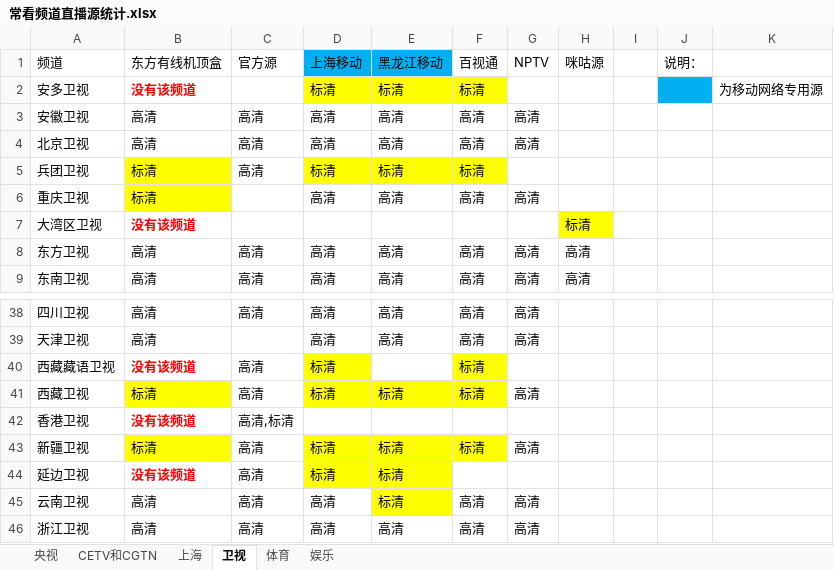
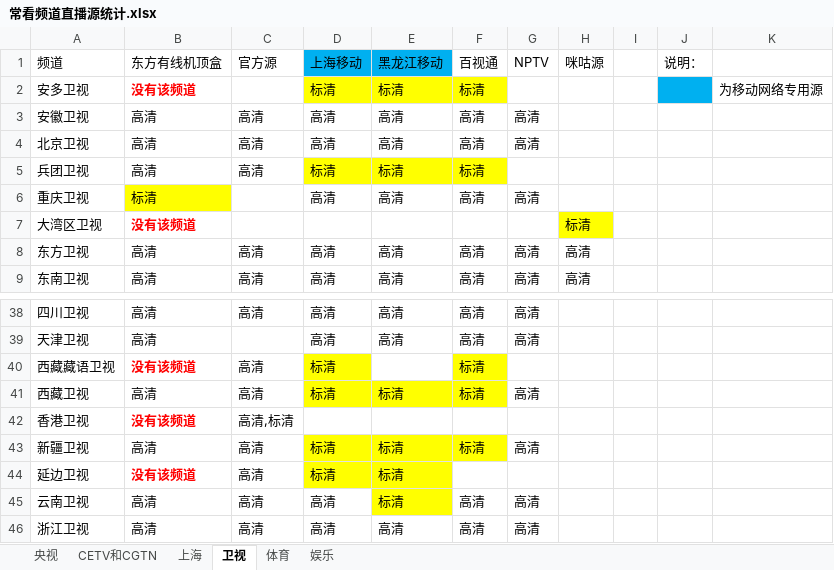
Before and after one commit to Alonso0729/Television, an Excel workbook: 直播源汇总文档/其他文档/常看频道直播源统计.xlsx, sheet 卫视, drawn as a sheet; only a part is shown, gaps mark what is left out; values as stored, in another font and other column widths than the file's, no borders; the diff names each change by its address in the sheet, - before the commit and + after, or states it on an @@ line.

```diff
--- a/直播源汇总文档/其他文档/常看频道直播源统计.xlsx (sheet 卫视)
+++ b/直播源汇总文档/其他文档/常看频道直播源统计.xlsx (sheet 卫视)
-B5 (东方有线机顶盒): 标清
+B5 (东方有线机顶盒): 高清
-B5 fill: #FFFF00
+B5 fill: none
-B41 (东方有线机顶盒): 标清
+B41 (东方有线机顶盒): 高清
-B41 fill: #FFFF00
+B41 fill: none
-B43 (东方有线机顶盒): 标清
+B43 (东方有线机顶盒): 高清
-B43 fill: #FFFF00
+B43 fill: none
```
Also changed, not shown: 1 other file.
